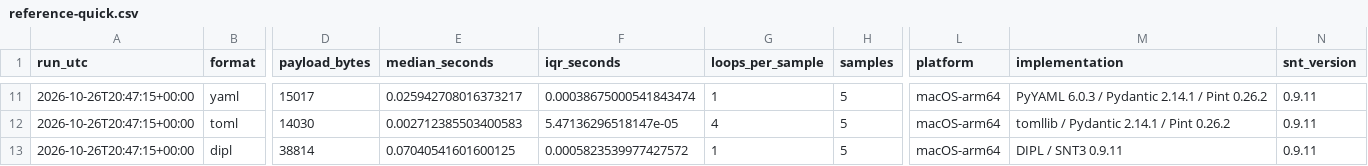
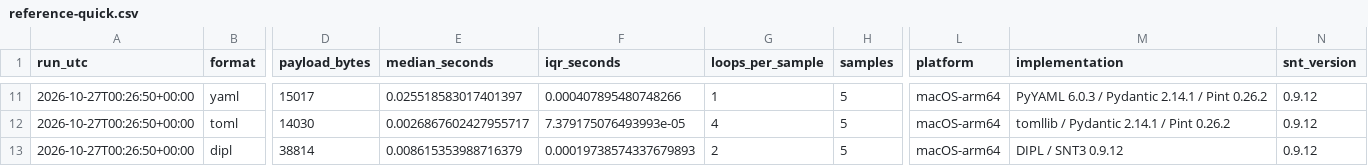
Before and after one commit to scinumtools/snt-bench, a CSV file: benchmarks/typed-config/results/reference-quick.csv, drawn as a sheet; only a part is shown, gaps mark what is left out; the diff covers the shown part only; the diff names each change by its address in the sheet, - before the commit and + after, or states it on an @@ line.

```diff
--- a/benchmarks/typed-config/results/reference-quick.csv
+++ b/benchmarks/typed-config/results/reference-quick.csv
-A11:A13 (run_utc): 2026-10-26T20:47:15+00:00
+A11:A13 (run_utc): 2026-10-27T00:26:50+00:00
-E11 (median_seconds): 0.025942708016373217
+E11 (median_seconds): 0.025518583017401397
-F11 (iqr_seconds): 0.00038675000541843474
+F11 (iqr_seconds): 0.000407895480748266
-N11:N13 (snt_version): 0.9.11
+N11:N13 (snt_version): 0.9.12
-E12 (median_seconds): 0.002712385503400583
+E12 (median_seconds): 0.0026867602427955717
-F12 (iqr_seconds): 5.47136296518147e-05
+F12 (iqr_seconds): 7.379175076493993e-05
-E13 (median_seconds): 0.07040541601600125
+E13 (median_seconds): 0.008615353988716379
-F13 (iqr_seconds): 0.0005823539977427572
+F13 (iqr_seconds): 0.00019738574337679893
-G13 (loops_per_sample): 1
+G13 (loops_per_sample): 2
-M13 (implementation): DIPL / SNT3 0.9.11
+M13 (implementation): DIPL / SNT3 0.9.12
```
Also changed, not shown: 44 edited cells elsewhere in this file, benchmarks/pyserial/results/reference-quick.csv, benchmarks/pyunits/results/conversion-storage-sharing.csv, 33 other files.
